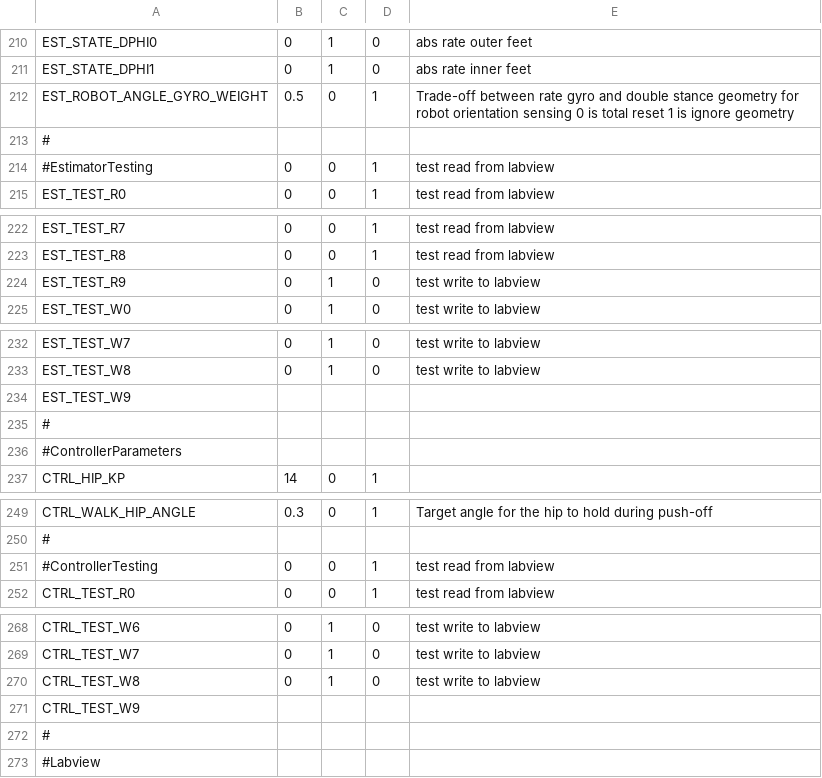
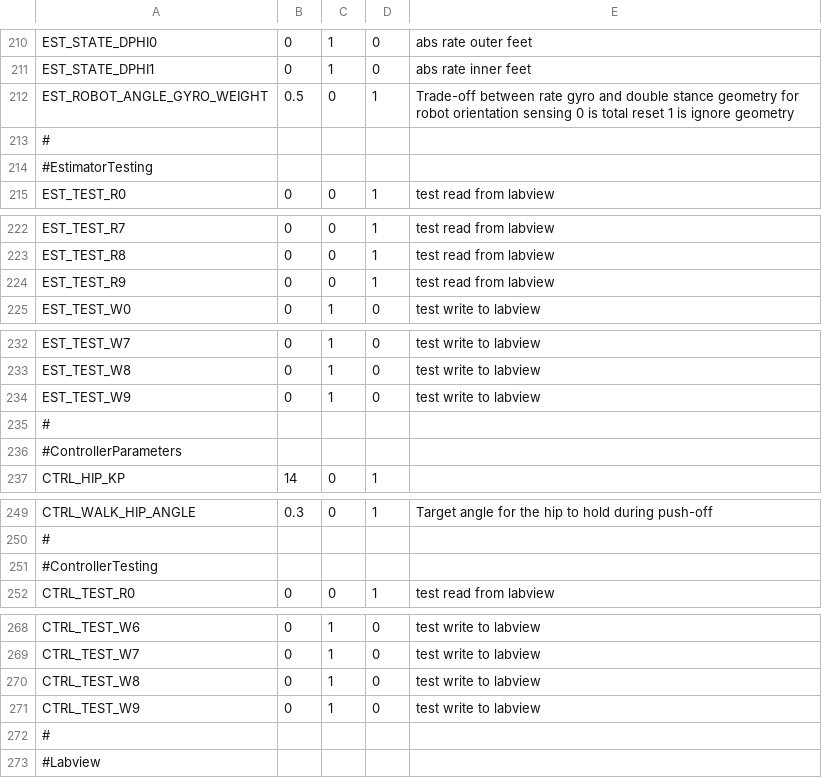
Before and after one commit to RuinaLab/Ranger, a CSV file: Ranger/Control/Ranger_Configuration/can_table.csv, drawn as a sheet; only a part is shown, gaps mark what is left out; the diff covers the shown part only.

```diff
--- a/Ranger/Control/Ranger_Configuration/can_table.csv
+++ b/Ranger/Control/Ranger_Configuration/can_table.csv
@@ -213,3 +213,3 @@ EST_ROBOT_ANGLE_GYRO_WEIGHT,0.5,0,1,Trade-off between rate gyro and double stanc
 #,,,,
-#EstimatorTesting,0,0,1,test read from labview
+#EstimatorTesting,,,,
 EST_TEST_R0,0,0,1,test read from labview
@@ -223,3 +223,3 @@ EST_TEST_R7,0,0,1,test read from labview
 EST_TEST_R8,0,0,1,test read from labview
-EST_TEST_R9,0,1,0,test write to labview
+EST_TEST_R9,0,0,1,test read from labview
 EST_TEST_W0,0,1,0,test write to labview
@@ -233,3 +233,3 @@ EST_TEST_W7,0,1,0,test write to labview
 EST_TEST_W8,0,1,0,test write to labview
-EST_TEST_W9,,,,
+EST_TEST_W9,0,1,0,test write to labview
 #,,,,
@@ -250,3 +250,3 @@ CTRL_WALK_HIP_ANGLE ,0.3,0,1,Target angle for the hip to hold during push-off
 #,,,,
-#ControllerTesting,0,0,1,test read from labview
+#ControllerTesting,,,,
 CTRL_TEST_R0,0,0,1,test read from labview
@@ -270,3 +270,3 @@ CTRL_TEST_W7,0,1,0,test write to labview
 CTRL_TEST_W8,0,1,0,test write to labview
-CTRL_TEST_W9,,,,
+CTRL_TEST_W9,0,1,0,test write to labview
 #,,,,
```
Also changed, not shown: 3 edited cells elsewhere in this file, 5 other files.
